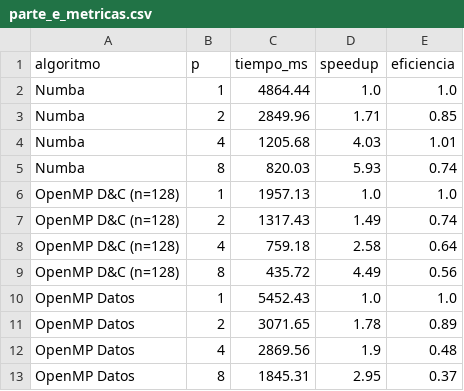
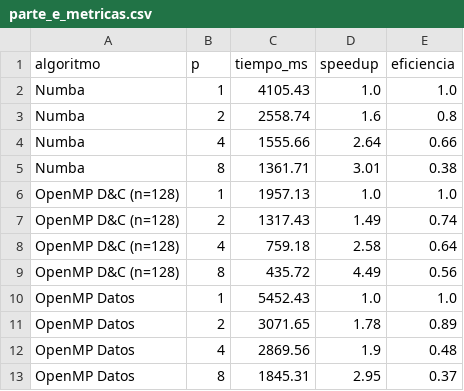
Before and after one commit to xDani2024/T1-HPC, a CSV file: T2/resultados_daniela/parte_e_metricas.csv, drawn as a sheet.

Commit message:
Agregar avances T3 y resultados sin archivos pesados

```diff
--- a/T2/resultados_daniela/parte_e_metricas.csv
+++ b/T2/resultados_daniela/parte_e_metricas.csv
@@ -1,6 +1,6 @@
 algoritmo,p,tiempo_ms,speedup,eficiencia
-Numba,1,4864.44,1.0,1.0
-Numba,2,2849.96,1.71,0.85
-Numba,4,1205.68,4.03,1.01
-Numba,8,820.03,5.93,0.74
+Numba,1,4105.43,1.0,1.0
+Numba,2,2558.74,1.6,0.8
+Numba,4,1555.66,2.64,0.66
+Numba,8,1361.71,3.01,0.38
 OpenMP D&C (n=128),1,1957.13,1.0,1.0
```
Also changed, not shown: 33 other files.
